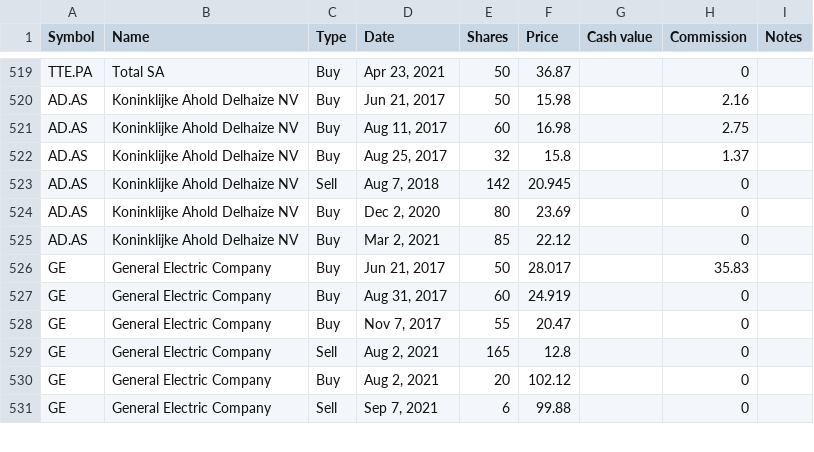
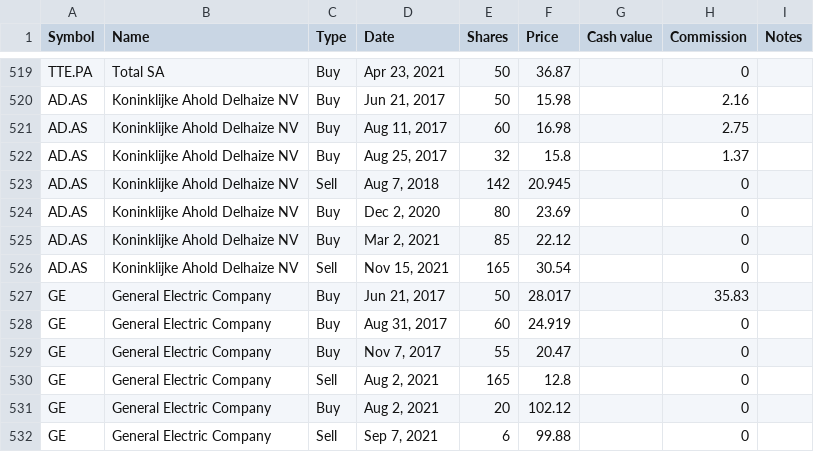
Before and after one commit to lionelschiepers/MyStock, a CSV file: MyStockWeb/Data/1.csv, drawn as a sheet; only a part is shown, gaps mark what is left out.

Commit message:
closed delhaize
closed delhaize

```diff
--- a/MyStockWeb/Data/1.csv
+++ b/MyStockWeb/Data/1.csv
@@ -525,2 +525,3 @@ AD.AS,Koninklijke Ahold Delhaize NV,Buy,"Dec 2, 2020",80,23.69,,0,
 AD.AS,Koninklijke Ahold Delhaize NV,Buy,"Mar 2, 2021",85,22.12,,0,
+AD.AS,Koninklijke Ahold Delhaize NV,Sell,"Nov 15, 2021",165,30.54,,0,
 GE,General Electric Company,Buy,"Jun 21, 2017",50,28.017,,35.83,
```
